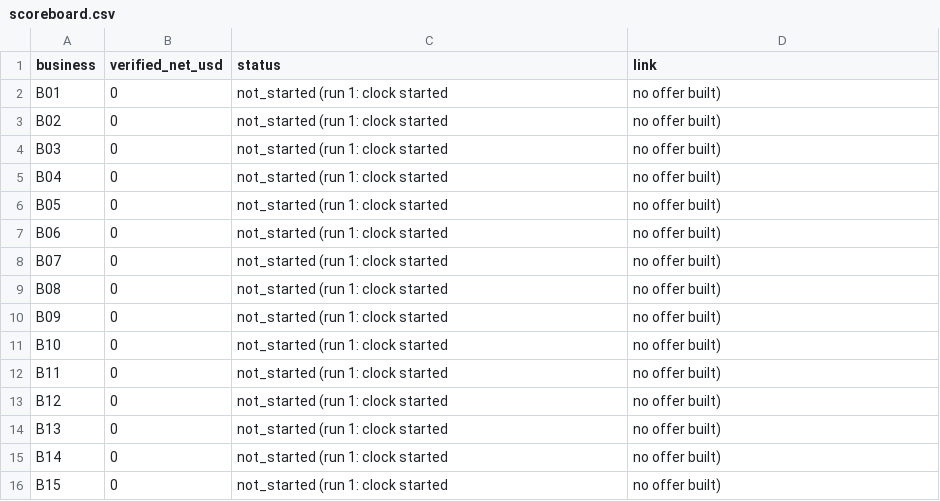
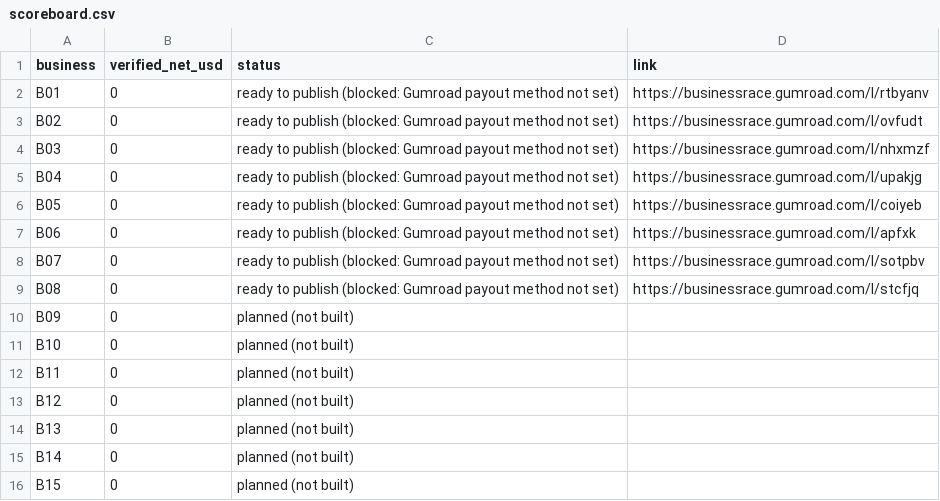
Before and after one commit to jon-forgeio/Business-Project-Race, a CSV file: race/scoreboard.csv, drawn as a sheet.

```diff
--- a/race/scoreboard.csv
+++ b/race/scoreboard.csv
@@ -1,16 +1,16 @@
 business,verified_net_usd,status,link
-B01,0,not_started (run 1: clock started, no offer built),
-B02,0,not_started (run 1: clock started, no offer built),
-B03,0,not_started (run 1: clock started, no offer built),
-B04,0,not_started (run 1: clock started, no offer built),
-B05,0,not_started (run 1: clock started, no offer built),
-B06,0,not_started (run 1: clock started, no offer built),
-B07,0,not_started (run 1: clock started, no offer built),
-B08,0,not_started (run 1: clock started, no offer built),
-B09,0,not_started (run 1: clock started, no offer built),
-B10,0,not_started (run 1: clock started, no offer built),
-B11,0,not_started (run 1: clock started, no offer built),
-B12,0,not_started (run 1: clock started, no offer built),
-B13,0,not_started (run 1: clock started, no offer built),
-B14,0,not_started (run 1: clock started, no offer built),
-B15,0,not_started (run 1: clock started, no offer built),
+B01,0,ready to publish (blocked: Gumroad payout method not set),https://businessrace.gumroad.com/l/rtbyanv
+B02,0,ready to publish (blocked: Gumroad payout method not set),https://businessrace.gumroad.com/l/ovfudt
+B03,0,ready to publish (blocked: Gumroad payout method not set),https://businessrace.gumroad.com/l/nhxmzf
+B04,0,ready to publish (blocked: Gumroad payout method not set),https://businessrace.gumroad.com/l/upakjg
+B05,0,ready to publish (blocked: Gumroad payout method not set),https://businessrace.gumroad.com/l/coiyeb
+B06,0,ready to publish (blocked: Gumroad payout method not set),https://businessrace.gumroad.com/l/apfxk
+B07,0,ready to publish (blocked: Gumroad payout method not set),https://businessrace.gumroad.com/l/sotpbv
+B08,0,ready to publish (blocked: Gumroad payout method not set),https://businessrace.gumroad.com/l/stcfjq
+B09,0,planned (not built),
+B10,0,planned (not built),
+B11,0,planned (not built),
+B12,0,planned (not built),
+B13,0,planned (not built),
+B14,0,planned (not built),
+B15,0,planned (not built),
```
Also changed, not shown: 2 other files.
